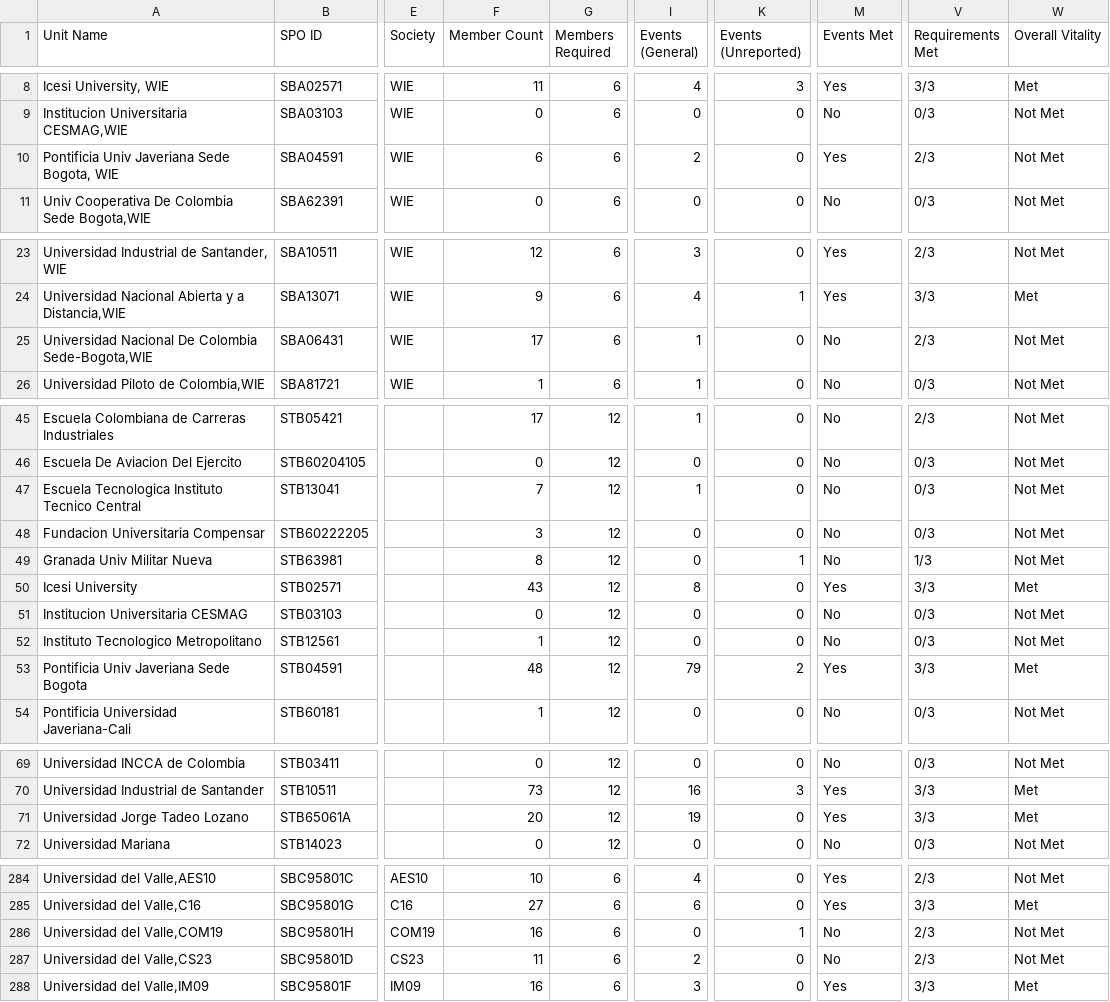
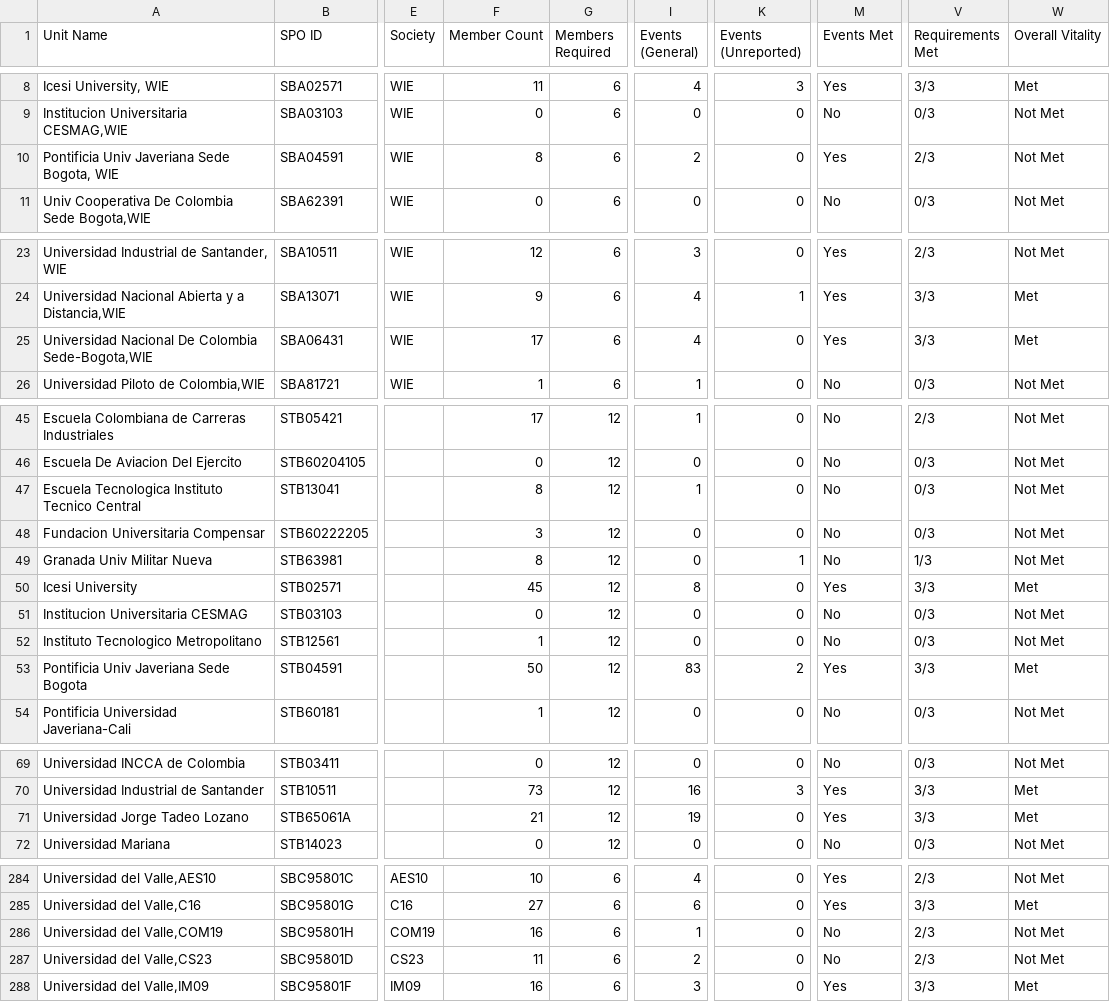
Before and after one commit to Crola1702/st_ou_vitality, a CSV file: vitality_report.csv, drawn as a sheet; only a part is shown, gaps mark what is left out; the diff covers the shown part only; the diff names each change by its address in the sheet, - before the commit and + after, or states it on an @@ line.

```diff
--- a/vitality_report.csv
+++ b/vitality_report.csv
-F10 (Member Count): 6
+F10 (Member Count): 8
-I25 (Events (General)): 1
+I25 (Events (General)): 4
-M25 (Events Met): No
+M25 (Events Met): Yes
-V25 (Requirements Met): 2/3
+V25 (Requirements Met): 3/3
-W25 (Overall Vitality): Not Met
+W25 (Overall Vitality): Met
-F47 (Member Count): 7
+F47 (Member Count): 8
-F50 (Member Count): 43
+F50 (Member Count): 45
-F53 (Member Count): 48
+F53 (Member Count): 50
-I53 (Events (General)): 79
+I53 (Events (General)): 83
-F71 (Member Count): 20
+F71 (Member Count): 21
-I286 (Events (General)): 0
+I286 (Events (General)): 1
-K286 (Events (Unreported)): 1
+K286 (Events (Unreported)): 0
```
Also changed, not shown: 20 edited cells elsewhere in this file, society_membership_history.csv, 5 other files.
